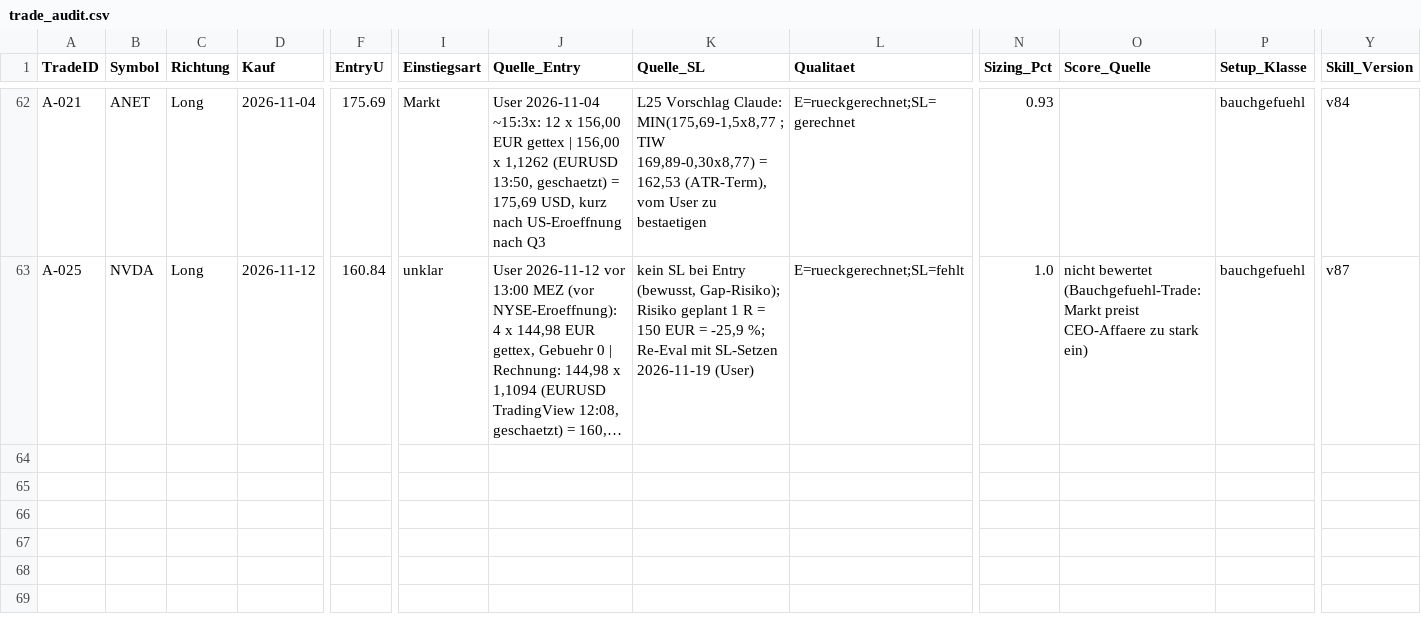
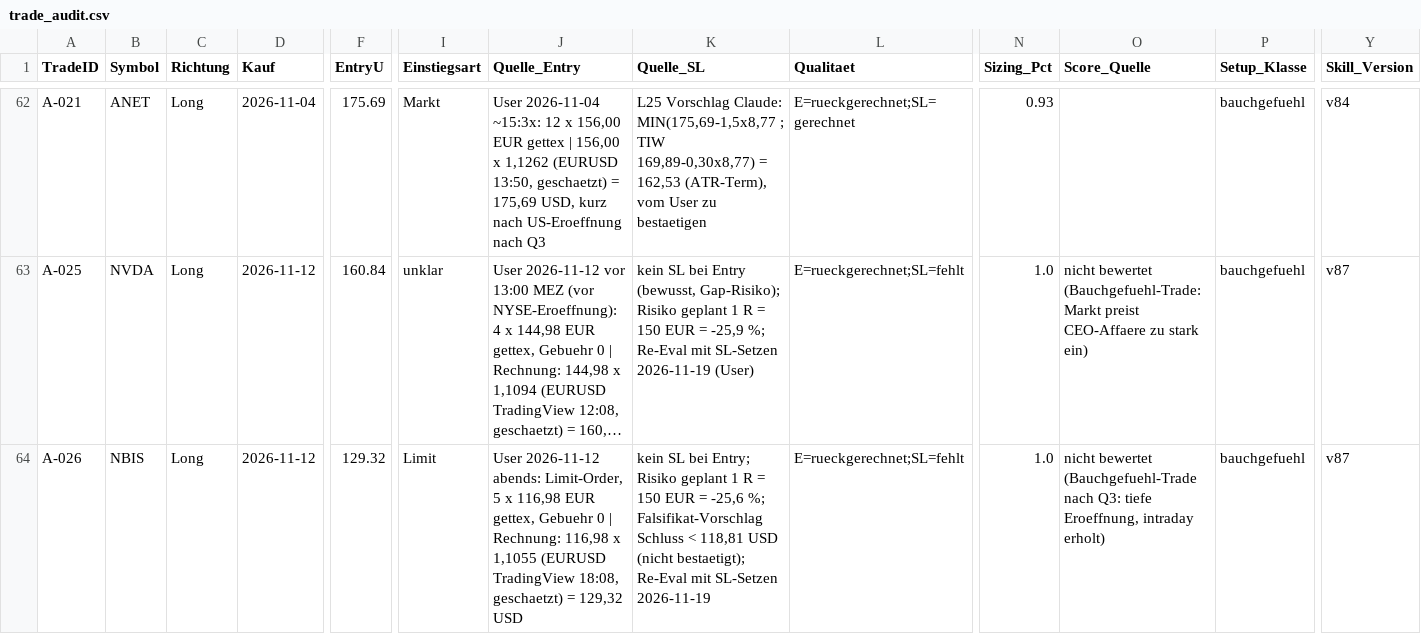
Before and after one commit to Mathematthias/Derivate-Trading-Automatisierung, a CSV file: marketdata-pipeline/state/trade_audit.csv, drawn as a sheet; only a part is shown, gaps mark what is left out; long unchanged cells end in …; rows hold the shown columns only; the diff names each change by its address in the sheet, - before the commit and + after, or states it on an @@ line.

```diff
--- a/marketdata-pipeline/state/trade_audit.csv
+++ b/marketdata-pipeline/state/trade_audit.csv
+row 64: A-026 | NBIS | Long | 2026-11-12 | 129.32 | Limit | User 2026-11-12 abends: Limit-Order, 5 x 116,98 EUR gettex, Gebuehr 0 | Rechnung: 116,98 x 1,1055 (EURUSD TradingView 18:08, geschaetzt) = 129,32 USD | kein SL bei Entry; Risiko geplant 1 R = 150 EUR = -25,6 %; Falsifikat-Vorschlag Schluss < 118,81 USD (nicht bestaetigt); Re-Eval mit SL-Setzen 2026-11-19 | E=rueckgerechnet;SL=fehlt | 1.0 | nicht bewertet (Bauchgefuehl-Trade nach Q3: tiefe Eroeffnung, intraday erholt) | bauchgefuehl | v87
```
